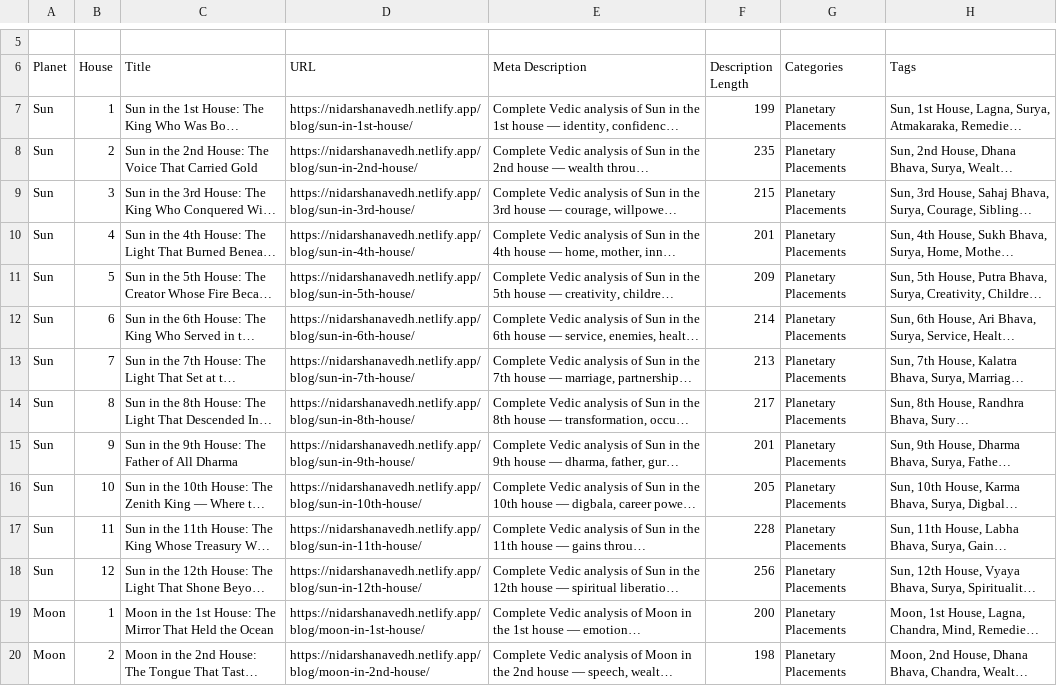
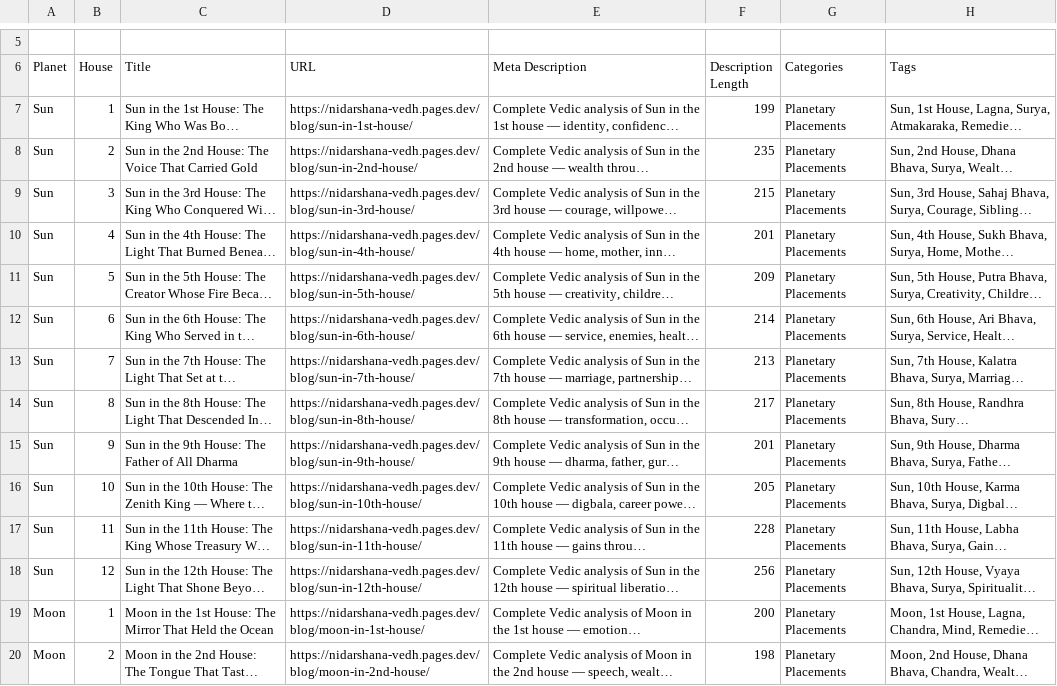
Before and after one commit to Nikkk2312/nidarshana-vedh, a CSV file: seo-articles-tracker.csv, drawn as a sheet; only a part is shown, gaps mark what is left out; long unchanged cells end in …; the diff covers the shown part only; the diff names each change by its address in the sheet, - before the commit and + after, or states it on an @@ line.

```diff
--- a/seo-articles-tracker.csv
+++ b/seo-articles-tracker.csv
-D7 (URL): https://nidarshanavedh.netlify.app/blog/sun-in-1st-house/
+D7 (URL): https://nidarshana-vedh.pages.dev/blog/sun-in-1st-house/
-D8 (URL): https://nidarshanavedh.netlify.app/blog/sun-in-2nd-house/
+D8 (URL): https://nidarshana-vedh.pages.dev/blog/sun-in-2nd-house/
-D9 (URL): https://nidarshanavedh.netlify.app/blog/sun-in-3rd-house/
+D9 (URL): https://nidarshana-vedh.pages.dev/blog/sun-in-3rd-house/
-D10 (URL): https://nidarshanavedh.netlify.app/blog/sun-in-4th-house/
+D10 (URL): https://nidarshana-vedh.pages.dev/blog/sun-in-4th-house/
-D11 (URL): https://nidarshanavedh.netlify.app/blog/sun-in-5th-house/
+D11 (URL): https://nidarshana-vedh.pages.dev/blog/sun-in-5th-house/
-D12 (URL): https://nidarshanavedh.netlify.app/blog/sun-in-6th-house/
+D12 (URL): https://nidarshana-vedh.pages.dev/blog/sun-in-6th-house/
-D13 (URL): https://nidarshanavedh.netlify.app/blog/sun-in-7th-house/
+D13 (URL): https://nidarshana-vedh.pages.dev/blog/sun-in-7th-house/
-D14 (URL): https://nidarshanavedh.netlify.app/blog/sun-in-8th-house/
+D14 (URL): https://nidarshana-vedh.pages.dev/blog/sun-in-8th-house/
-D15 (URL): https://nidarshanavedh.netlify.app/blog/sun-in-9th-house/
+D15 (URL): https://nidarshana-vedh.pages.dev/blog/sun-in-9th-house/
-D16 (URL): https://nidarshanavedh.netlify.app/blog/sun-in-10th-house/
+D16 (URL): https://nidarshana-vedh.pages.dev/blog/sun-in-10th-house/
-D17 (URL): https://nidarshanavedh.netlify.app/blog/sun-in-11th-house/
+D17 (URL): https://nidarshana-vedh.pages.dev/blog/sun-in-11th-house/
-D18 (URL): https://nidarshanavedh.netlify.app/blog/sun-in-12th-house/
+D18 (URL): https://nidarshana-vedh.pages.dev/blog/sun-in-12th-house/
-D19 (URL): https://nidarshanavedh.netlify.app/blog/moon-in-1st-house/
+D19 (URL): https://nidarshana-vedh.pages.dev/blog/moon-in-1st-house/
-D20 (URL): https://nidarshanavedh.netlify.app/blog/moon-in-2nd-house/
+D20 (URL): https://nidarshana-vedh.pages.dev/blog/moon-in-2nd-house/
```
Also changed, not shown: 94 edited cells elsewhere in this file, 28 other files.
